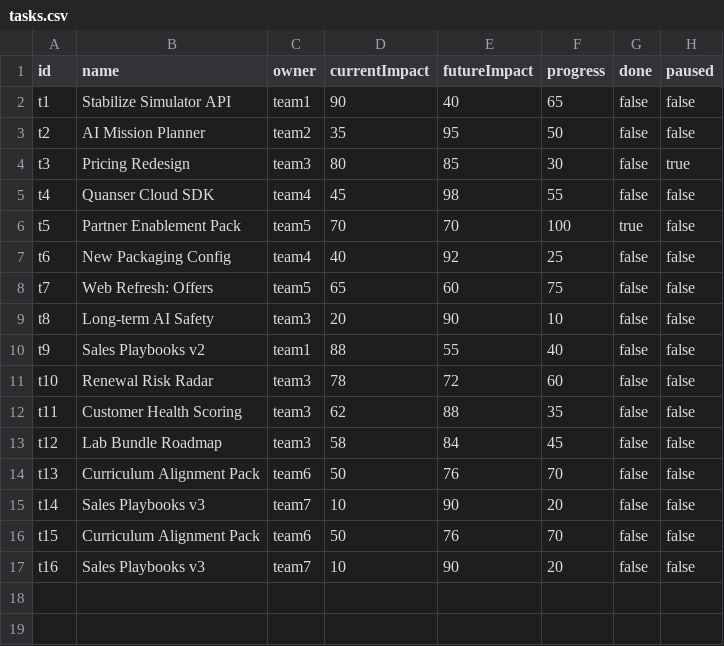
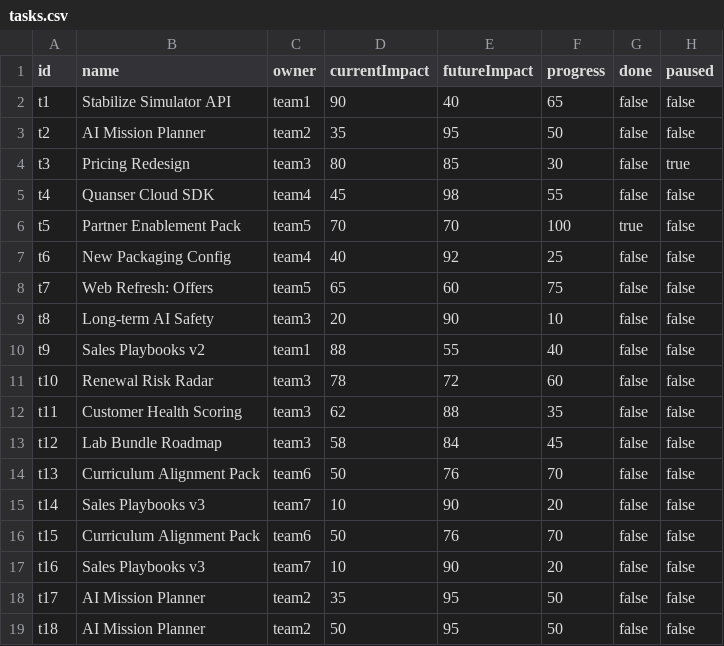
Before and after one commit to sastmo/strategic-task-management, a CSV file: data/tasks.csv, drawn as a sheet; the diff names each change by its address in the sheet, - before the commit and + after, or states it on an @@ line.

```diff
--- a/data/tasks.csv
+++ b/data/tasks.csv
+row 18: t17 | AI Mission Planner | team2 | 35 | 95 | 50 | false | false
+row 19: t18 | AI Mission Planner | team2 | 50 | 95 | 50 | false | false
```
Also changed, not shown: 17 other files.
